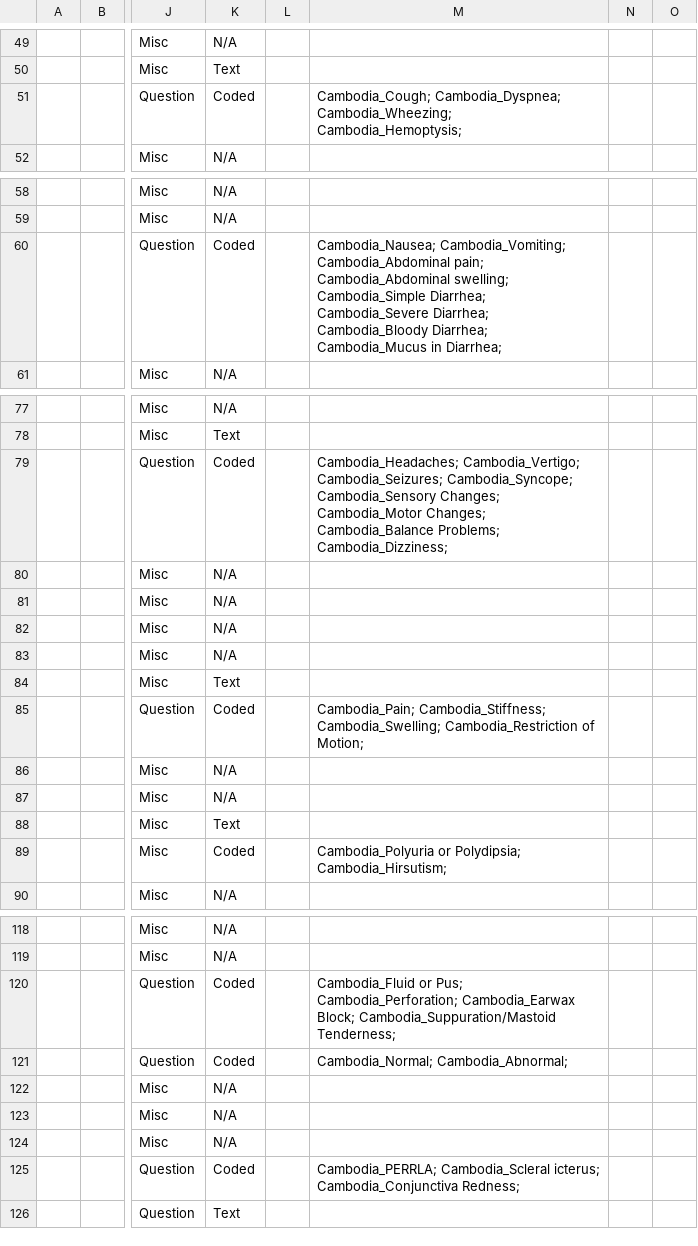
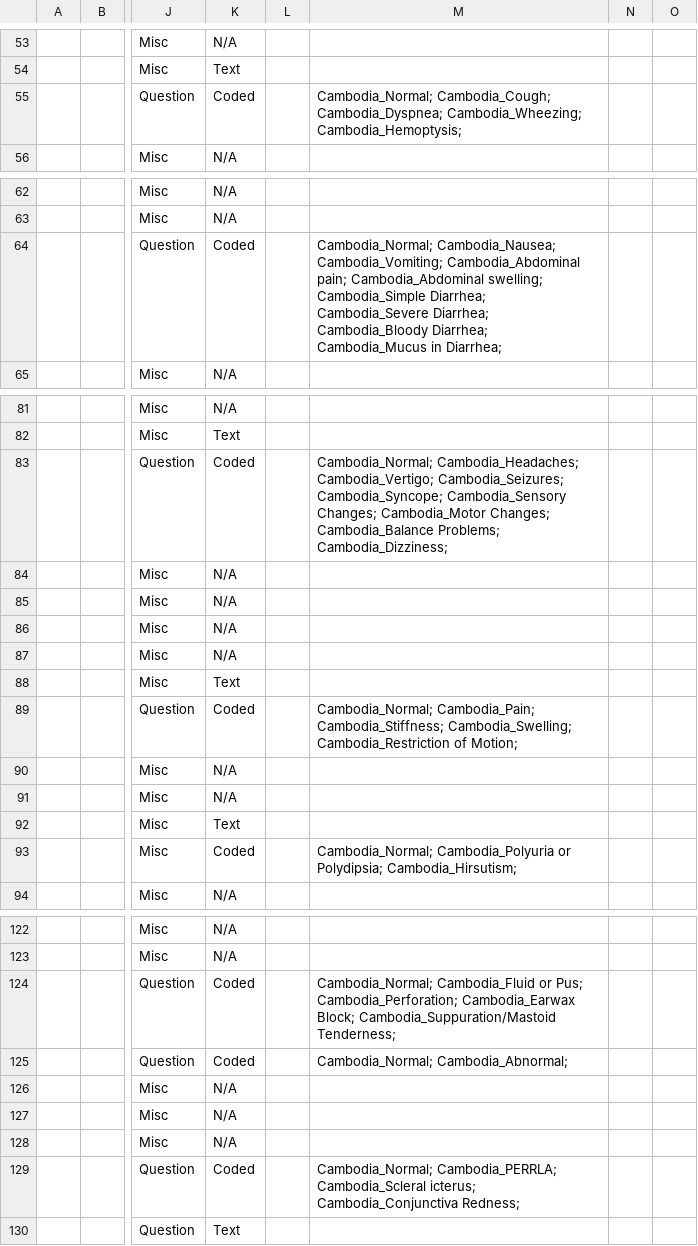
Before and after one commit to rbuisson/openmrs-config-omrs2018, a CSV file: configuration/concepts/consultation_form.csv, drawn as a sheet; only a part is shown, gaps mark what is left out; addresses are those after the commit; the diff covers the shown part only; the diff names each change by its address in the sheet, - before the commit and + after, or states it on an @@ line.

Commit message:
TLC-77: Add normal options, more common descriptions and chief complaints
	modified:   configuration/concepts/concepts.csv
	modified:   configuration/concepts/consultation_form.csv

```diff
--- a/configuration/concepts/consultation_form.csv
+++ b/configuration/concepts/consultation_form.csv
-M55: Cambodia_Cough; Cambodia_Dyspnea;…
+M55: Cambodia_Normal; Cambodia_Cough; Cambodia_Dyspnea;…
-M64: Cambodia_Nausea; Cambodia_Vomiting;…
+M64: Cambodia_Normal; Cambodia_Nausea; Cambodia_Vomiting;…
-M83: Cambodia_Headaches; Cambodia_Vertigo;…
+M83: Cambodia_Normal; Cambodia_Headaches; Cambodia_Vertigo;…
-M89: Cambodia_Pain; Cambodia_Stiffness;…
+M89: Cambodia_Normal; Cambodia_Pain; Cambodia_Stiffness;…
-M93: Cambodia_Polyuria or…
+M93: Cambodia_Normal; Cambodia_Polyuria or…
-M124: Cambodia_Fluid or…
+M124: Cambodia_Normal; Cambodia_Fluid or…
-M129: Cambodia_PERRLA; Cambodia_Scleral…
+M129: Cambodia_Normal; Cambodia_PERRLA; Cambodia_Scleral…
```
Also changed, not shown: 4 added rows and 17 edited cells elsewhere in this file, configuration/concepts/concepts.csv.
